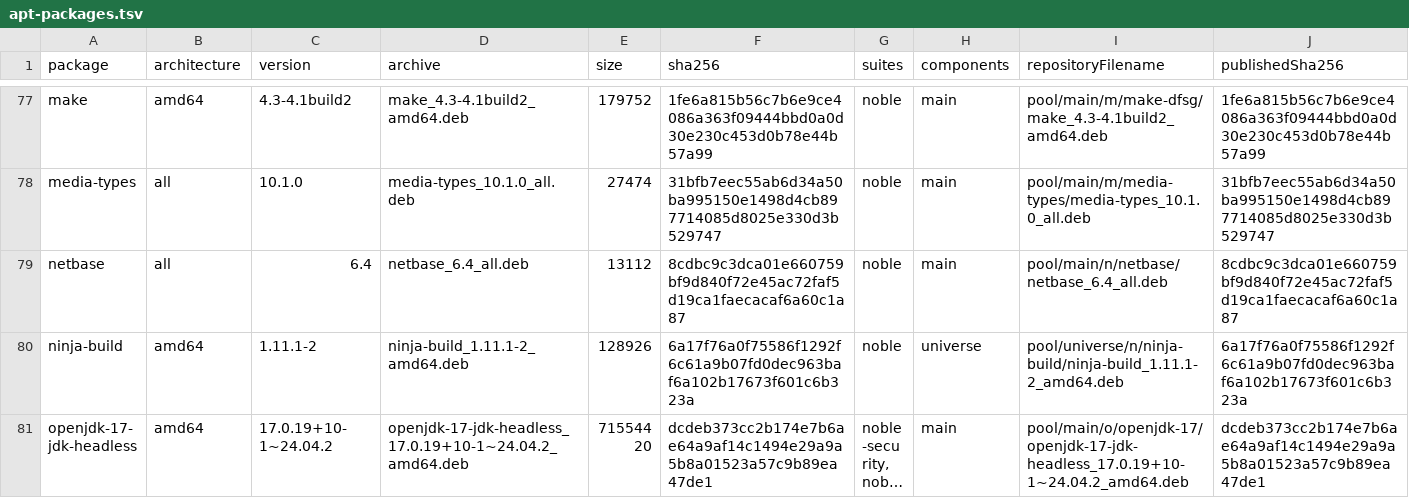
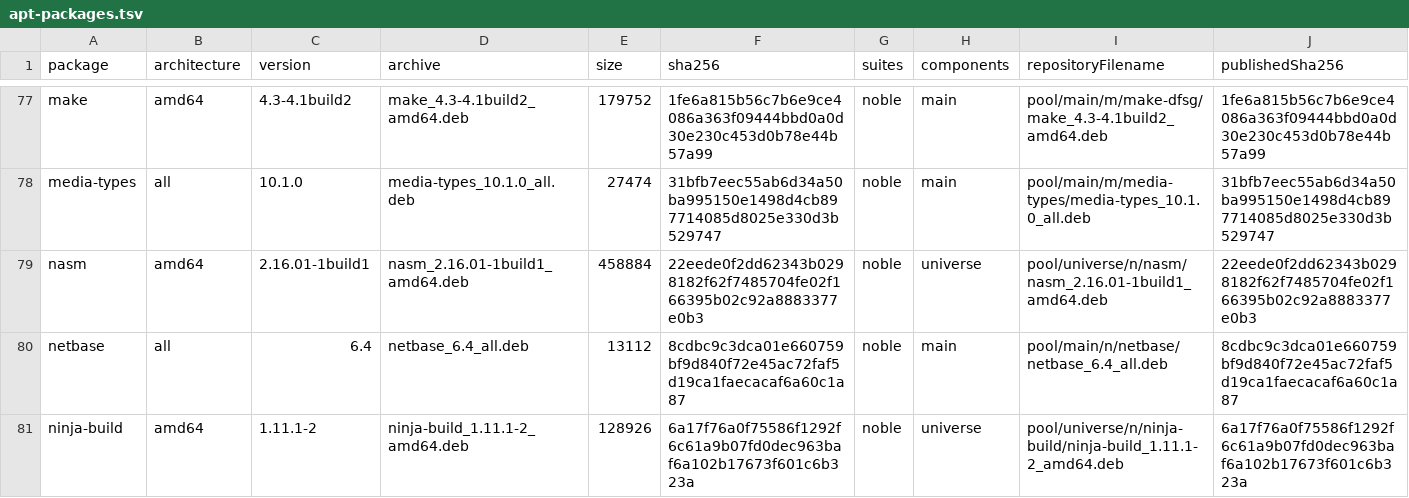
Before and after one commit to JoyElliot/ZivPlayer, a TSV file: native/toolchain/apt-packages.tsv, drawn as a sheet; only a part is shown, gaps mark what is left out; the shorter side is filled out with more unchanged rows; long unchanged cells end in ….

Commit message:
build(native): 补齐 x86_64 汇编工具闭包

```diff
--- a/native/toolchain/apt-packages.tsv
+++ b/native/toolchain/apt-packages.tsv
@@ -78,2 +78,3 @@ make	amd64	4.3-4.1build2	make_4.3-4.1build2_amd64.deb	179752	1fe6a815b56c7b6e9ce
 media-types	all	10.1.0	media-types_10.1.0_all.deb	27474	31bfb7eec55ab6d34a50ba995150e1498d4cb897714085d8025e330d3b529747	noble	main	pool/main/m/media-types/media-types_10.1.0_all.deb	31bfb7eec55ab6d34a50ba995150e1498d4cb897714085d8025e330d3b529747
+nasm	amd64	2.16.01-1build1	nasm_2.16.01-1build1_amd64.deb	458884	22eede0f2dd62343b0298182f62f7485704fe02f166395b02c92a8883377e0b3	noble	universe	pool/universe/n/nasm/nasm_2.16.01-1build1_amd64.deb	22eede0f2dd62343b0298182f62f7485704fe02f166395b02c92a8883377e0b3
 netbase	all	6.4	netbase_6.4_all.deb	13112	8cdbc9c3dca01e660759bf9d840f72e45ac72faf5d19ca1faecacaf6a60c1a87	noble	main	pool/main/n/netbase/netbase_6.4_all.deb	8cdbc9c3dca01e660759bf9d840f72e45ac72faf5d19ca1faecacaf6a60c1a87
```
Also changed, not shown: 7 other files.
